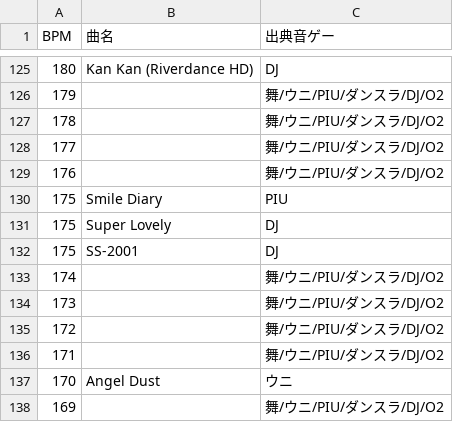
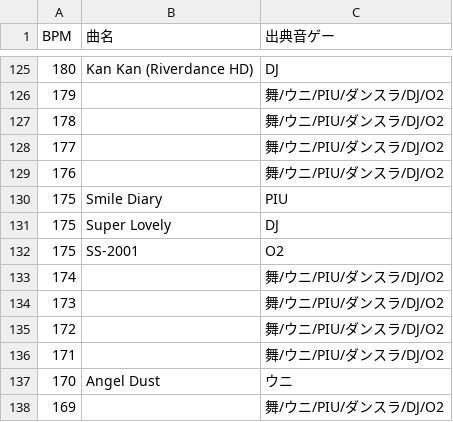
Before and after one commit to stakiran/otoge_bpm_complete, a CSV file: bpm.csv, drawn as a sheet; only a part is shown, gaps mark what is left out.

Commit message:
modify

```diff
--- a/bpm.csv
+++ b/bpm.csv
@@ -131,3 +131,3 @@ BPM,曲名,出典音ゲー
 175,Super Lovely,DJ
-175,SS-2001,DJ
+175,SS-2001,O2
 174,,舞/ウニ/PIU/ダンスラ/DJ/O2
```
